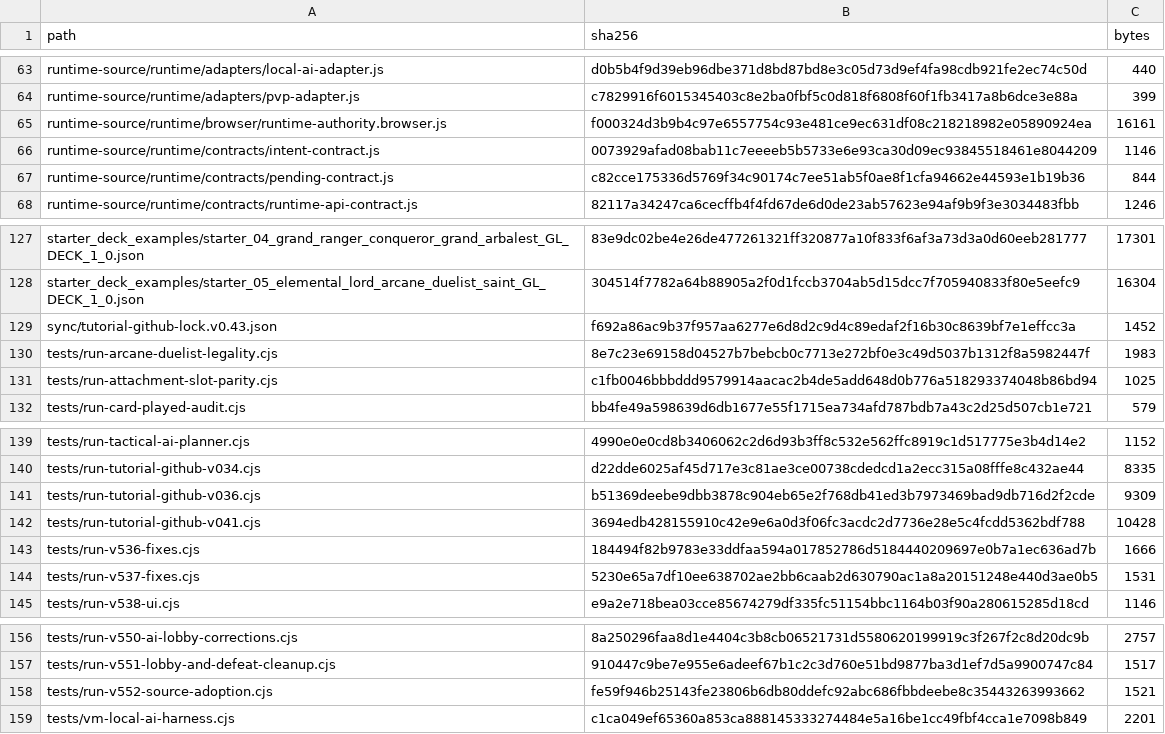
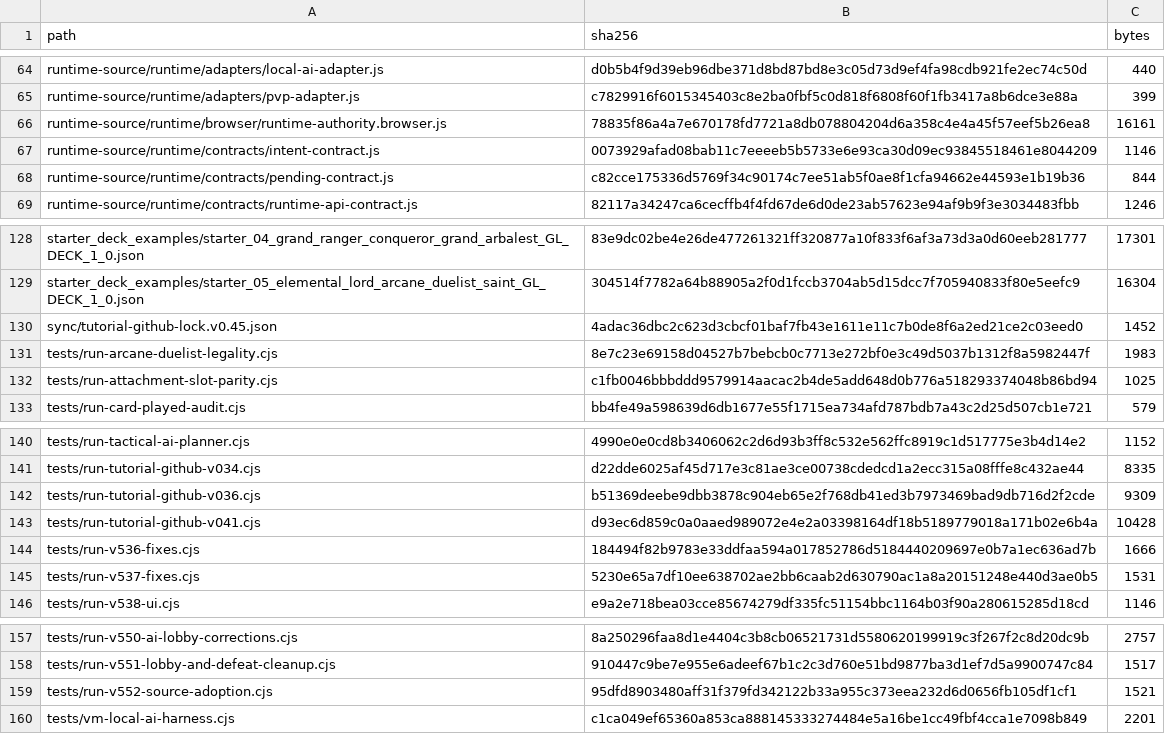
Before and after one commit to GrandisLegacyTCG/Grandis-Legacy-VS-AI, a CSV file: tutorial/FILE_MANIFEST_SHA256.csv, drawn as a sheet; only a part is shown, gaps mark what is left out; the diff covers the shown part only.

```diff
--- a/tutorial/FILE_MANIFEST_SHA256.csv
+++ b/tutorial/FILE_MANIFEST_SHA256.csv
@@ -64,3 +65,3 @@ runtime-source/runtime/adapters/local-ai-adapter.js,d0b5b4f9d39eb96dbe371d8bd87b
 runtime-source/runtime/adapters/pvp-adapter.js,c7829916f6015345403c8e2ba0fbf5c0d818f6808f60f1fb3417a8b6dce3e88a,399
-runtime-source/runtime/browser/runtime-authority.browser.js,f000324d3b9b4c97e6557754c93e481ce9ec631df08c218218982e05890924ea,16161
+runtime-source/runtime/browser/runtime-authority.browser.js,78835f86a4a7e670178fd7721a8db078804204d6a358c4e4a45f57eef5b26ea8,16161
 runtime-source/runtime/contracts/intent-contract.js,0073929afad08bab11c7eeeeb5b5733e6e93ca30d09ec93845518461e8044209,1146
@@ -128,3 +129,3 @@ starter_deck_examples/starter_04_grand_ranger_conqueror_grand_arbalest_GL_DECK_1
 starter_deck_examples/starter_05_elemental_lord_arcane_duelist_saint_GL_DECK_1_0.json,304514f7782a64b88905a2f0d1fccb3704ab5d15dcc7f705940833f80e5eefc9,16304
-sync/tutorial-github-lock.v0.43.json,f692a86ac9b37f957aa6277e6d8d2c9d4c89edaf2f16b30c8639bf7e1effcc3a,1452
+sync/tutorial-github-lock.v0.45.json,4adac36dbc2c623d3cbcf01baf7fb43e1611e11c7b0de8f6a2ed21ce2c03eed0,1452
 tests/run-arcane-duelist-legality.cjs,8e7c23e69158d04527b7bebcb0c7713e272bf0e3c49d5037b1312f8a5982447f,1983
@@ -141,3 +142,3 @@ tests/run-tutorial-github-v034.cjs,d22dde6025af45d717e3c81ae3ce00738cdedcd1a2ecc
 tests/run-tutorial-github-v036.cjs,b51369deebe9dbb3878c904eb65e2f768db41ed3b7973469bad9db716d2f2cde,9309
-tests/run-tutorial-github-v041.cjs,3694edb428155910c42e9e6a0d3f06fc3acdc2d7736e28e5c4fcdd5362bdf788,10428
+tests/run-tutorial-github-v041.cjs,d93ec6d859c0a0aaed989072e4e2a03398164df18b5189779018a171b02e6b4a,10428
 tests/run-v536-fixes.cjs,184494f82b9783e33ddfaa594a017852786d5184440209697e0b7a1ec636ad7b,1666
@@ -157,3 +158,3 @@ tests/run-v550-ai-lobby-corrections.cjs,8a250296faa8d1e4404c3b8cb06521731d558062
 tests/run-v551-lobby-and-defeat-cleanup.cjs,910447c9be7e955e6adeef67b1c2c3d760e51bd9877ba3d1ef7d5a9900747c84,1517
-tests/run-v552-source-adoption.cjs,fe59f946b25143fe23806b6db80ddefc92abc686fbbdeebe8c35443263993662,1521
+tests/run-v552-source-adoption.cjs,95dfd8903480aff31f379fd342122b33a955c373eea232d6d0656fb105df1cf1,1521
 tests/vm-local-ai-harness.cjs,c1ca049ef65360a853ca888145333274484e5a16be1cc49fbf4cca1e7098b849,2201
```
Also changed, not shown: 1 added row and 21 edited cells elsewhere in this file, FILE_MANIFEST_SHA256.csv, 54 other files.
